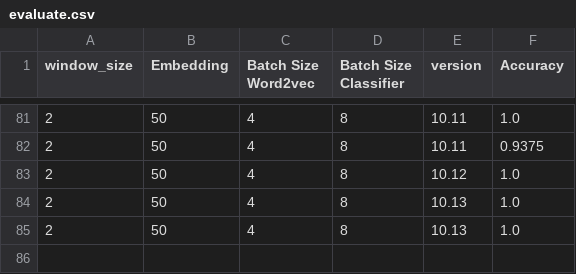
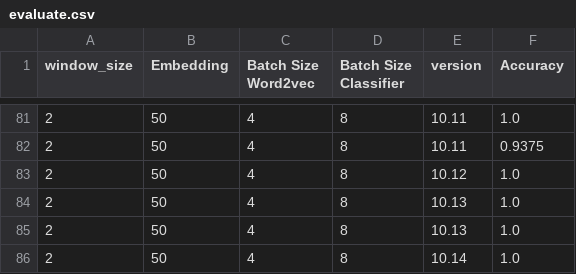
Before and after one commit to thangbk2209/nlu_model, a CSV file: text_classifier/evaluate.csv, drawn as a sheet; only a part is shown, gaps mark what is left out.

```diff
--- a/text_classifier/evaluate.csv
+++ b/text_classifier/evaluate.csv
@@ -85 +85,2 @@ window_size,Embedding,Batch Size Word2vec,Batch Size Classifier,version,Accuracy
 2,50,4,8,10.13,1.0
+2,50,4,8,10.14,1.0
```
Also changed, not shown: 11 other files.
